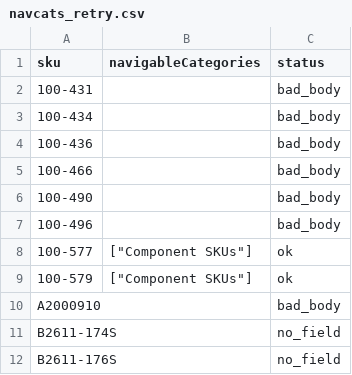
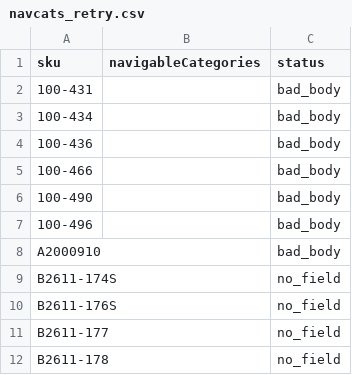
Before and after one commit to Bharvi-Patel/mapp, a CSV file: router/navcats_retry.csv, drawn as a sheet; only a part is shown; the shorter side is filled out with more unchanged rows; the diff covers the shown part only; the diff names each change by its address in the sheet, - before the commit and + after, or states it on an @@ line.

```diff
--- a/router/navcats_retry.csv
+++ b/router/navcats_retry.csv
-row 8: 100-577 | ["Component SKUs"] | ok
-row 9: 100-579 | ["Component SKUs"] | ok
```
Also changed, not shown: 58 removed rows elsewhere in this file, router/reports/golden_disagreements.csv, 16 other files.
